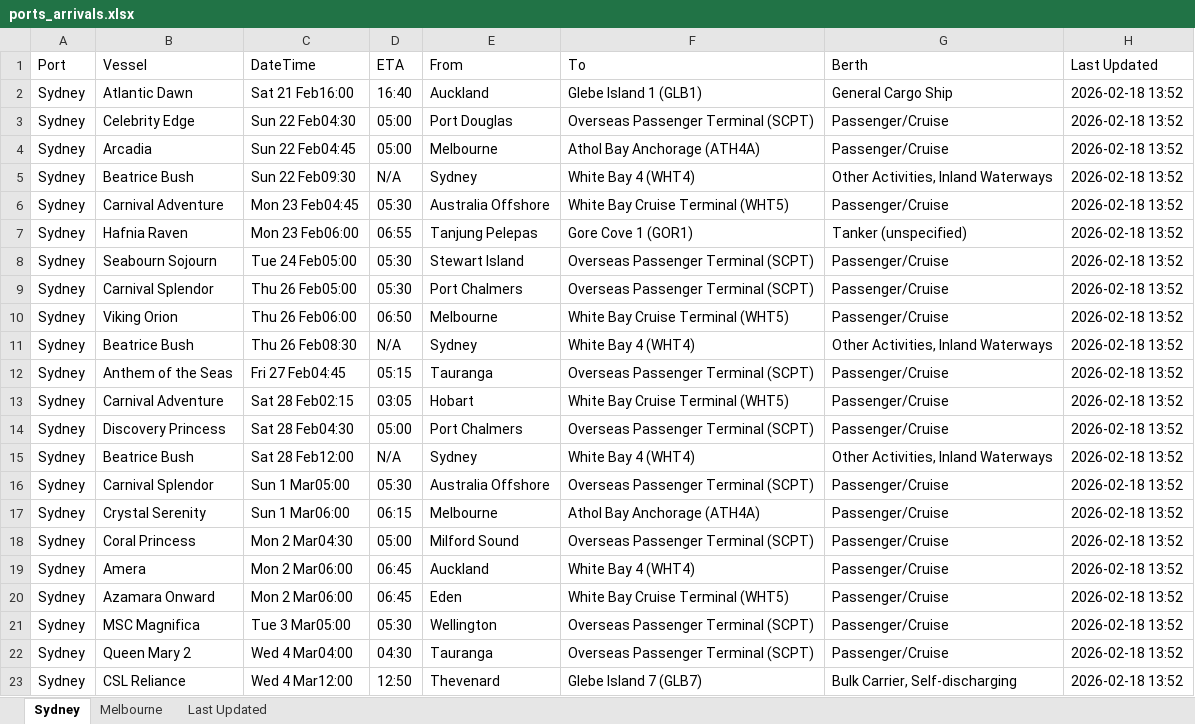
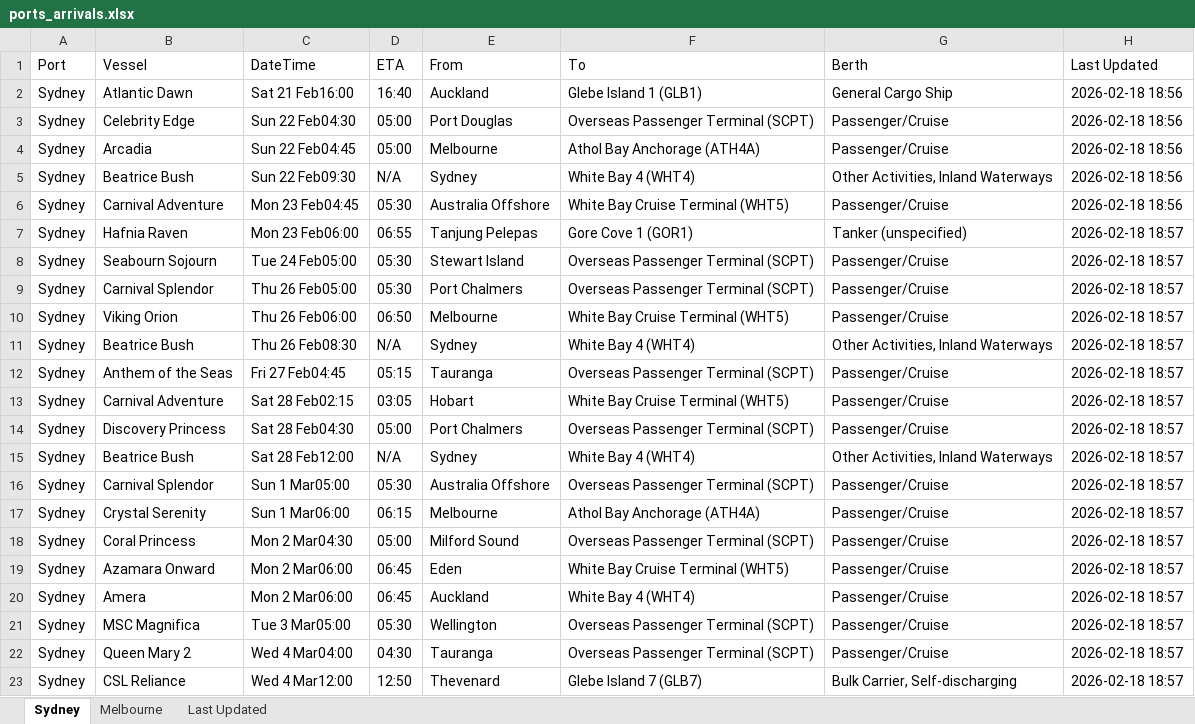
Before and after one commit to IT-ships/python-automation, an Excel workbook: output/ports_arrivals.xlsx, sheet Sydney, drawn as a sheet; values as stored, in another font and other column widths than the file's, no borders; the diff names each change by its address in the sheet, - before the commit and + after, or states it on an @@ line.

```diff
--- a/output/ports_arrivals.xlsx (sheet Sydney)
+++ b/output/ports_arrivals.xlsx (sheet Sydney)
-H2:H6 (Last Updated): 2026-02-18 13:52
+H2:H6 (Last Updated): 2026-02-18 18:56
-H7:H23 (Last Updated): 2026-02-18 13:52
+H7:H23 (Last Updated): 2026-02-18 18:57
-B19 (Vessel): Amera
+B19 (Vessel): Azamara Onward
-E19 (From): Auckland
+E19 (From): Eden
-F19 (To): White Bay 4 (WHT4)
+F19 (To): White Bay Cruise Terminal (WHT5)
-B20 (Vessel): Azamara Onward
+B20 (Vessel): Amera
-E20 (From): Eden
+E20 (From): Auckland
-F20 (To): White Bay Cruise Terminal (WHT5)
+F20 (To): White Bay 4 (WHT4)
```
Also changed, not shown: sheet Melbourne, sheet Last Updated.
